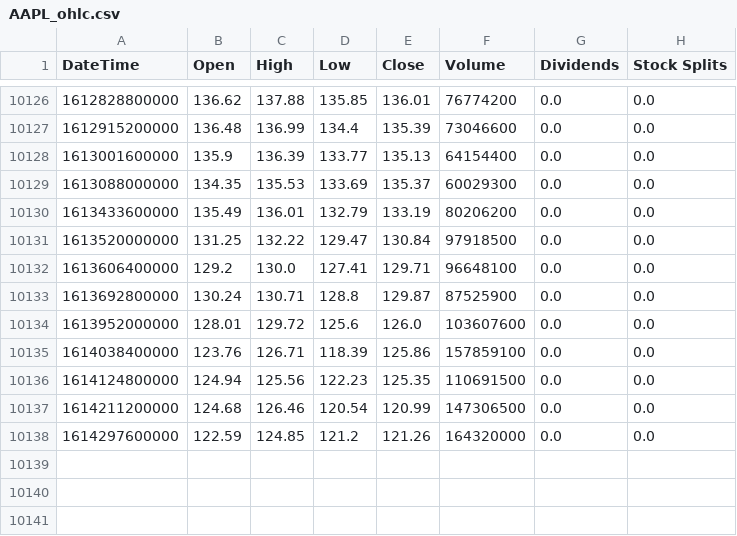
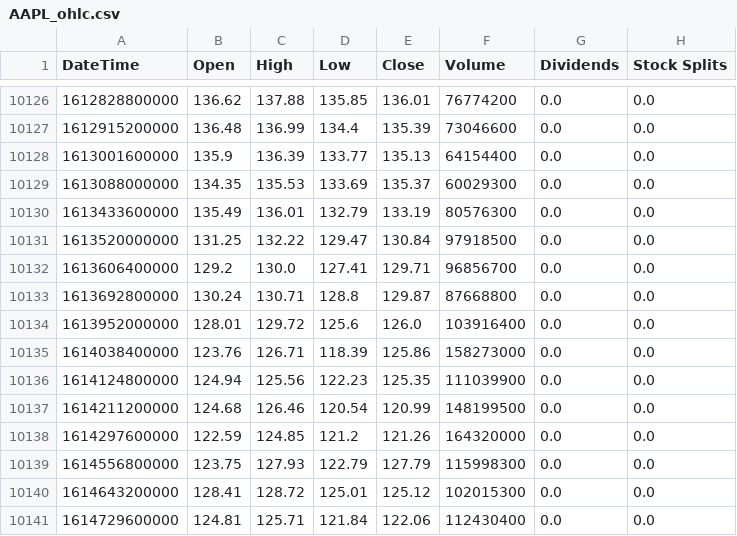
Before and after one commit to velkoz-data-ingestion/velkozz_web_api, a CSV file: velkozz_web_api/static_files/finance_api/ohlc/AAPL_ohlc.csv, drawn as a sheet; only a part is shown, gaps mark what is left out.

```diff
--- a/velkozz_web_api/static_files/finance_api/ohlc/AAPL_ohlc.csv
+++ b/velkozz_web_api/static_files/finance_api/ohlc/AAPL_ohlc.csv
@@ -10129,10 +10129,13 @@ DateTime,Open,High,Low,Close,Volume,Dividends,Stock Splits
 1613088000000,134.35,135.53,133.69,135.37,60029300,0.0,0.0
-1613433600000,135.49,136.01,132.79,133.19,80206200,0.0,0.0
+1613433600000,135.49,136.01,132.79,133.19,80576300,0.0,0.0
 1613520000000,131.25,132.22,129.47,130.84,97918500,0.0,0.0
-1613606400000,129.2,130.0,127.41,129.71,96648100,0.0,0.0
-1613692800000,130.24,130.71,128.8,129.87,87525900,0.0,0.0
-1613952000000,128.01,129.72,125.6,126.0,103607600,0.0,0.0
-1614038400000,123.76,126.71,118.39,125.86,157859100,0.0,0.0
-1614124800000,124.94,125.56,122.23,125.35,110691500,0.0,0.0
-1614211200000,124.68,126.46,120.54,120.99,147306500,0.0,0.0
+1613606400000,129.2,130.0,127.41,129.71,96856700,0.0,0.0
+1613692800000,130.24,130.71,128.8,129.87,87668800,0.0,0.0
+1613952000000,128.01,129.72,125.6,126.0,103916400,0.0,0.0
+1614038400000,123.76,126.71,118.39,125.86,158273000,0.0,0.0
+1614124800000,124.94,125.56,122.23,125.35,111039900,0.0,0.0
+1614211200000,124.68,126.46,120.54,120.99,148199500,0.0,0.0
 1614297600000,122.59,124.85,121.2,121.26,164320000,0.0,0.0
+1614556800000,123.75,127.93,122.79,127.79,115998300,0.0,0.0
+1614643200000,128.41,128.72,125.01,125.12,102015300,0.0,0.0
+1614729600000,124.81,125.71,121.84,122.06,112430400,0.0,0.0
```
Also changed, not shown: 9 other files.
